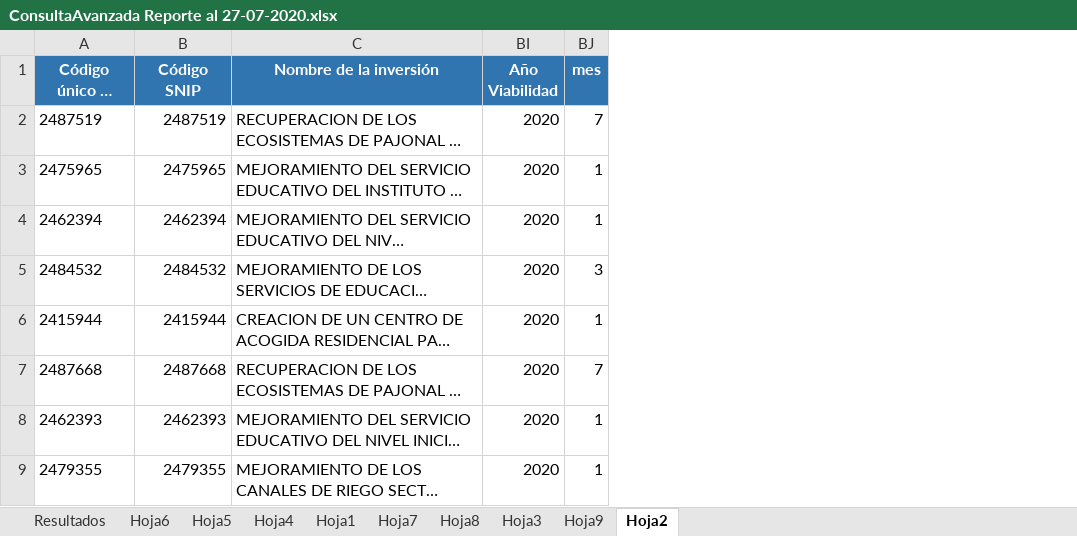
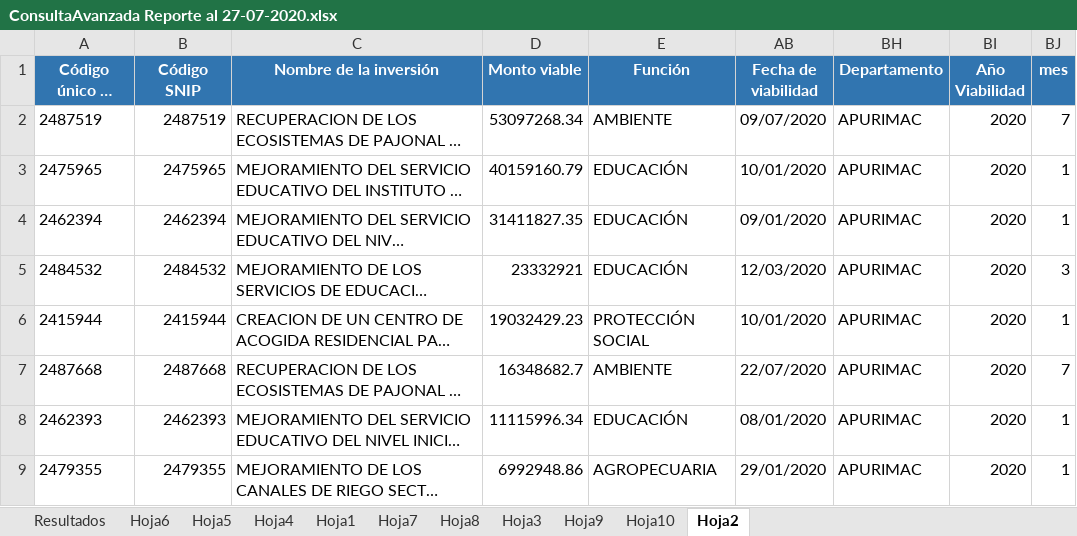
Before and after one commit to ORFEI-GRAP/Gestion-ORFEI, an Excel workbook: Estadistica Proyectos/ConsultaAvanzada Reporte al 27-07-2020.xlsx, sheet Hoja2, drawn as a sheet; only a part is shown; long unchanged cells end in …; values as stored, in another font and other column widths than the file's, no borders; the diff names each change by its address in the sheet, - before the commit and + after, or states it on an @@ line.

```diff
--- a/Estadistica Proyectos/ConsultaAvanzada Reporte al 27-07-2020.xlsx (sheet Hoja2)
+++ b/Estadistica Proyectos/ConsultaAvanzada Reporte al 27-07-2020.xlsx (sheet Hoja2)
+sheet tab: Hoja10
@@ column D (Monto viable) unhidden, rows 2-9: 53097268.34 | 40159160.79 | 31411827.35 | 23332921 | 19032429.23 | 16348682.7 | 11115996.34 | 6992948.86 @@
@@ column E (Función) unhidden, rows 2-9: AMBIENTE | EDUCACIÓN | EDUCACIÓN | EDUCACIÓN | PROTECCIÓN SOCIAL | AMBIENTE | EDUCACIÓN | AGROPECUARIA @@
@@ column AB (Fecha de viabilidad) unhidden, rows 2-9: 09/07/2020 | 10/01/2020 | 09/01/2020 | 12/03/2020 | 10/01/2020 | 22/07/2020 | 08/01/2020 | 29/01/2020 @@
@@ column BH (Departamento) unhidden, rows 2-9: all APURIMAC @@
```
Also changed, not shown: Estadistica Proyectos/Reporte Comparativo.xlsx.
